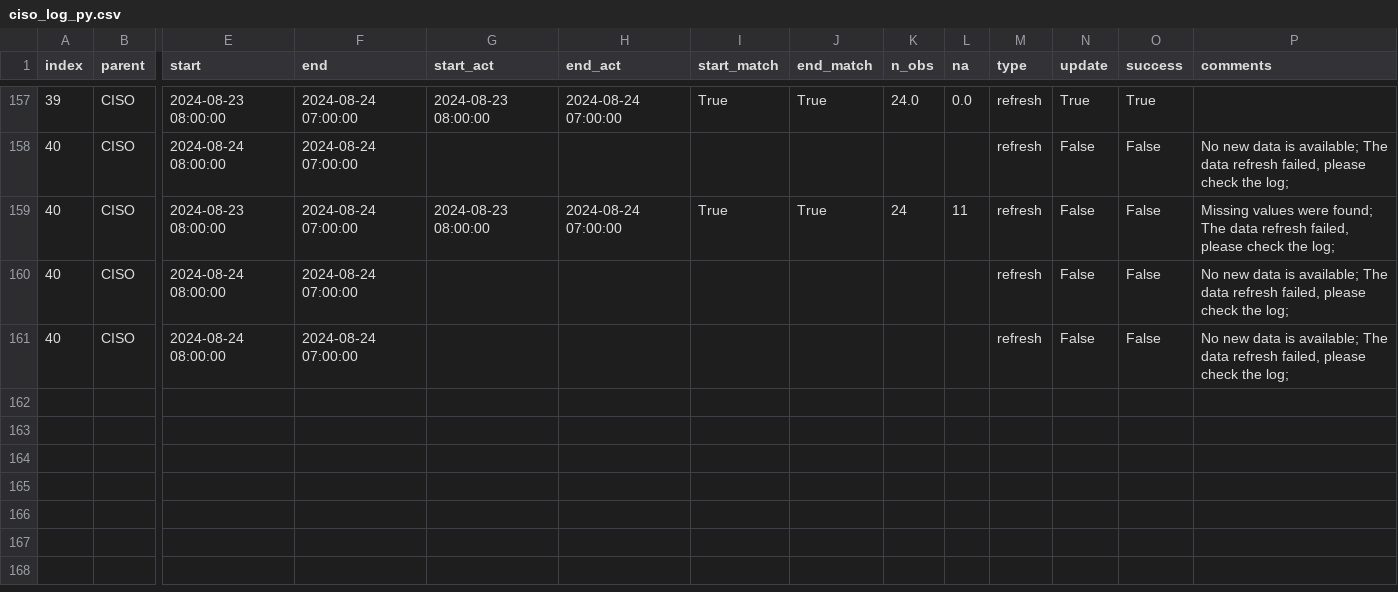
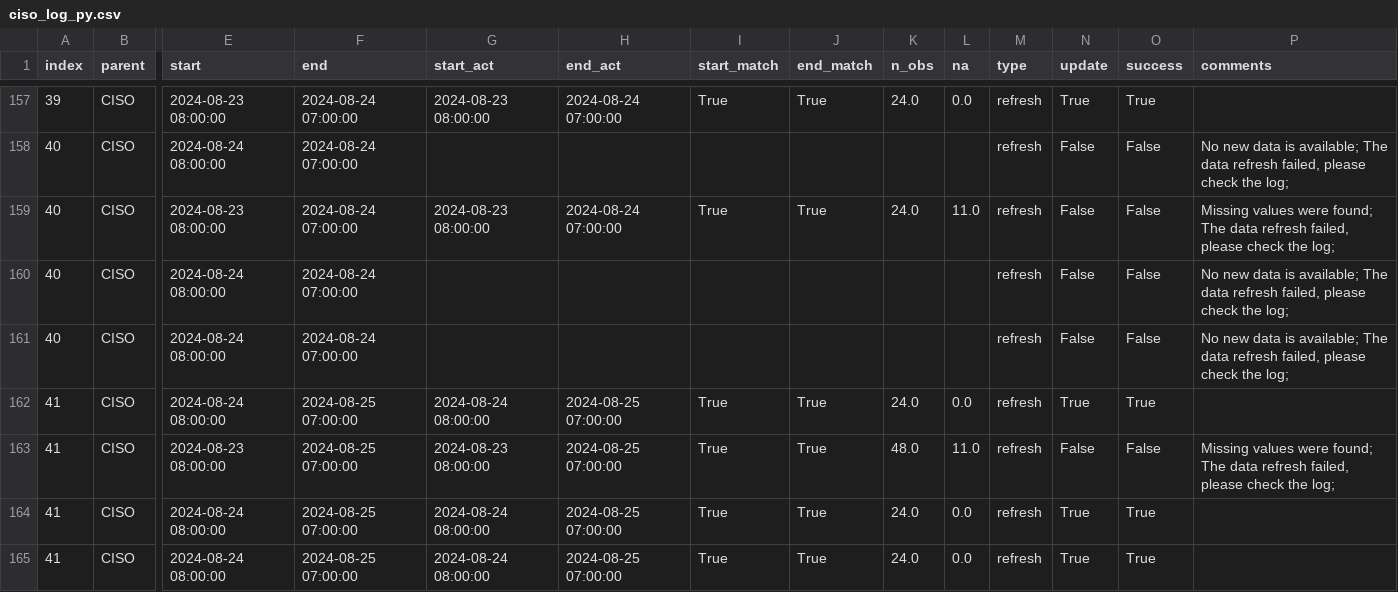
Before and after one commit to datttrian/data-pipeline-automation-with-github-actions, a CSV file: metadata/ciso_log_py.csv, drawn as a sheet; only a part is shown, gaps mark what is left out; rows hold the shown columns only; the diff names each change by its address in the sheet, - before the commit and + after, or states it on an @@ line.

Commit message:
Auto update of the data

```diff
--- a/metadata/ciso_log_py.csv
+++ b/metadata/ciso_log_py.csv
-K159 (n_obs): 24
+K159 (n_obs): 24.0
-L159 (na): 11
+L159 (na): 11.0
+row 162: 41 | CISO | 2024-08-24 08:00:00 | 2024-08-25 07:00:00 | 2024-08-24 08:00:00 | 2024-08-25 07:00:00 | True | True | 24.0 | 0.0 | refresh | True | True
+row 163: 41 | CISO | 2024-08-23 08:00:00 | 2024-08-25 07:00:00 | 2024-08-23 08:00:00 | 2024-08-25 07:00:00 | True | True | 48.0 | 11.0 | refresh | False | False | Missing values were found; The data refresh failed, please check the log;
+row 164: 41 | CISO | 2024-08-24 08:00:00 | 2024-08-25 07:00:00 | 2024-08-24 08:00:00 | 2024-08-25 07:00:00 | True | True | 24.0 | 0.0 | refresh | True | True
+row 165: 41 | CISO | 2024-08-24 08:00:00 | 2024-08-25 07:00:00 | 2024-08-24 08:00:00 | 2024-08-25 07:00:00 | True | True | 24.0 | 0.0 | refresh | True | True
```
Also changed, not shown: 13 other files.
